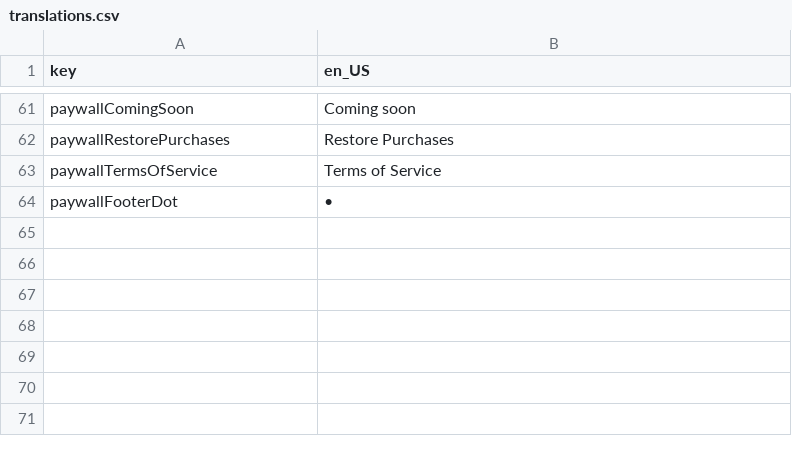
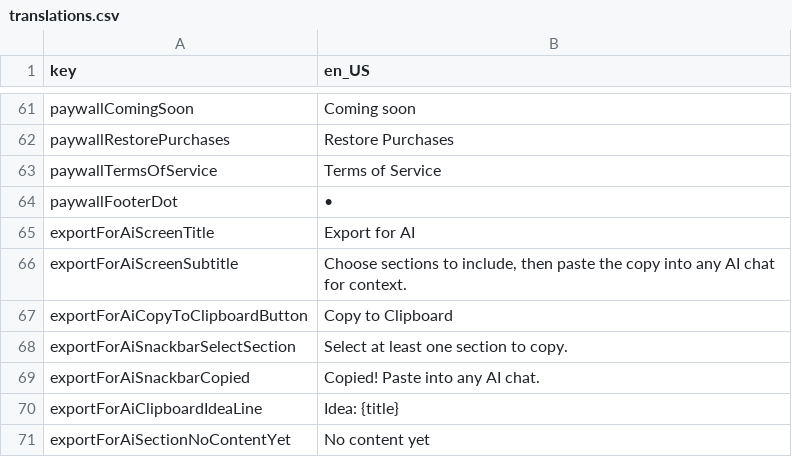
Before and after one commit to mtalha7274/Idea-Vault-Flutter, a CSV file: assets/translations/translations.csv, drawn as a sheet; only a part is shown, gaps mark what is left out; the diff names each change by its address in the sheet, - before the commit and + after, or states it on an @@ line.

Commit message:
copy to ai feature

```diff
--- a/assets/translations/translations.csv
+++ b/assets/translations/translations.csv
+row 65: exportForAiScreenTitle | Export for AI
+row 66: exportForAiScreenSubtitle | Choose sections to include, then paste the copy into any AI chat for context.
+row 67: exportForAiCopyToClipboardButton | Copy to Clipboard
+row 68: exportForAiSnackbarSelectSection | Select at least one section to copy.
+row 69: exportForAiSnackbarCopied | Copied! Paste into any AI chat.
+row 70: exportForAiClipboardIdeaLine | Idea: {title}
+row 71: exportForAiSectionNoContentYet | No content yet
```
Also changed, not shown: 9 other files.
